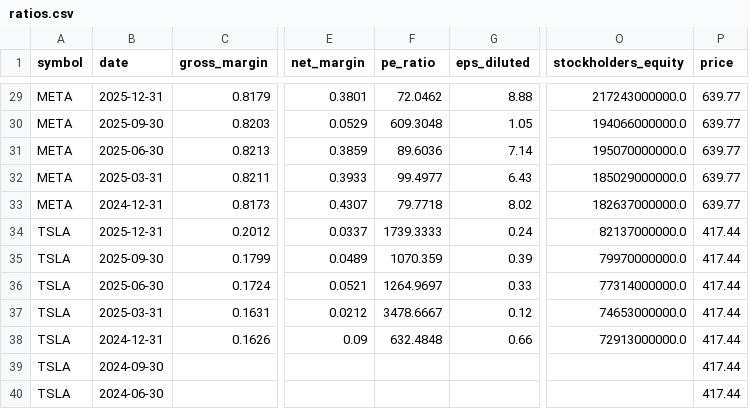
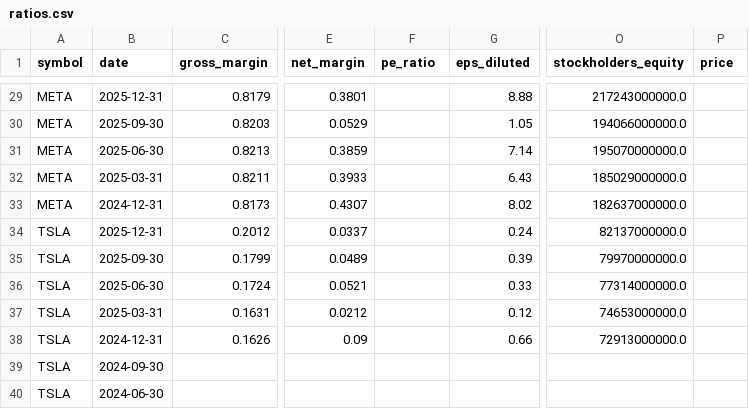
Before and after one commit to altonbot42/magnificent7-dashboard, a CSV file: data/csv/ratios.csv, drawn as a sheet; only a part is shown, gaps mark what is left out; the diff covers the shown part only; the diff names each change by its address in the sheet, - before the commit and + after, or states it on an @@ line.

```diff
--- a/data/csv/ratios.csv
+++ b/data/csv/ratios.csv
-F29 (pe_ratio): 72.0462
+F29 (pe_ratio): (empty)
-P29:P33 (price): 639.77
+P29:P33 (price): (empty)
-F30 (pe_ratio): 609.3048
+F30 (pe_ratio): (empty)
-F31 (pe_ratio): 89.6036
+F31 (pe_ratio): (empty)
-F32 (pe_ratio): 99.4977
+F32 (pe_ratio): (empty)
-F33 (pe_ratio): 79.7718
+F33 (pe_ratio): (empty)
-F34 (pe_ratio): 1739.3333
+F34 (pe_ratio): (empty)
-P34:P40 (price): 417.44
+P34:P40 (price): (empty)
-F35 (pe_ratio): 1070.359
+F35 (pe_ratio): (empty)
-F36 (pe_ratio): 1264.9697
+F36 (pe_ratio): (empty)
-F37 (pe_ratio): 3478.6667
+F37 (pe_ratio): (empty)
-F38 (pe_ratio): 632.4848
+F38 (pe_ratio): (empty)
```
Also changed, not shown: 52 edited cells elsewhere in this file, data/csv/balance_sheet.csv, data/csv/income_statement.csv.
